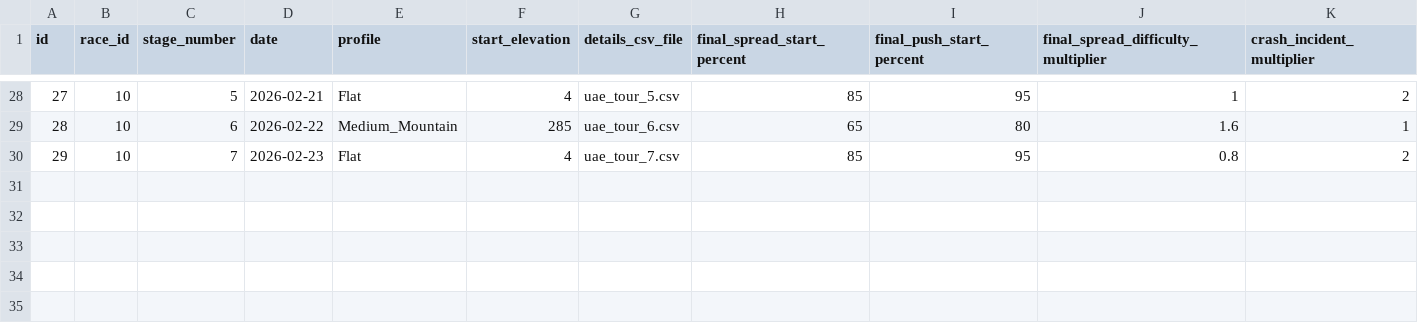
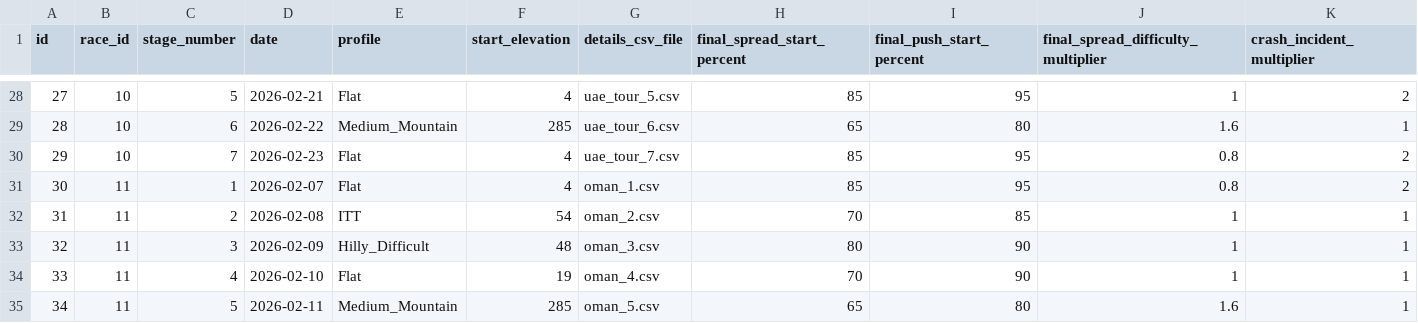
Before and after one commit to michaelkrinningersg-coder/velo, a CSV file: data/csv/stages.csv, drawn as a sheet; only a part is shown, gaps mark what is left out; rows hold the shown columns only; the diff covers the shown part only; the diff names each change by its address in the sheet, - before the commit and + after, or states it on an @@ line.

```diff
--- a/data/csv/stages.csv
+++ b/data/csv/stages.csv
+row 31: 30 | 11 | 1 | 2026-02-07 | Flat | 4 | oman_1.csv | 85 | 95 | 0.8 | 2
+row 32: 31 | 11 | 2 | 2026-02-08 | ITT | 54 | oman_2.csv | 70 | 85 | 1 | 1
+row 33: 32 | 11 | 3 | 2026-02-09 | Hilly_Difficult | 48 | oman_3.csv | 80 | 90 | 1 | 1
+row 34: 33 | 11 | 4 | 2026-02-10 | Flat | 19 | oman_4.csv | 70 | 90 | 1 | 1
+row 35: 34 | 11 | 5 | 2026-02-11 | Medium_Mountain | 285 | oman_5.csv | 65 | 80 | 1.6 | 1
```
Also changed, not shown: 28 edited cells elsewhere in this file, data/stages/volta_algarve_st1.csv, data/stages/volta_algarve_st2.csv, 4 other files.
